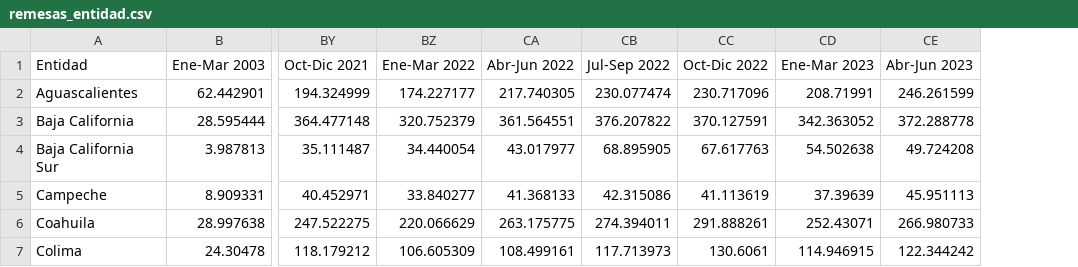
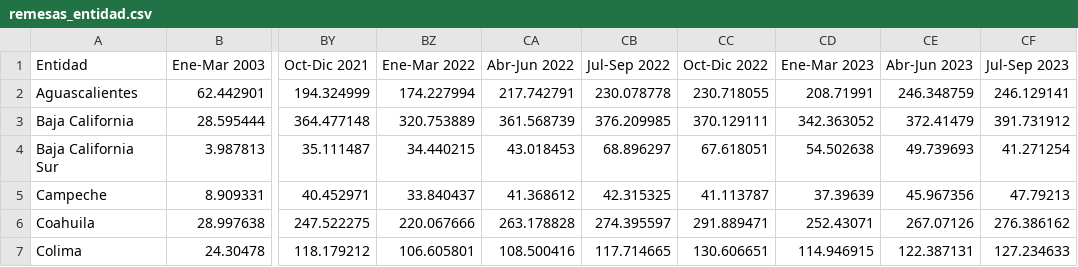
Before and after one commit to lapanquecita/remesas, a CSV file: data/remesas_entidad.csv, drawn as a sheet; only a part is shown, gaps mark what is left out; the diff covers the shown part only; the diff names each change by its address in the sheet, - before the commit and + after, or states it on an @@ line.

```diff
--- a/data/remesas_entidad.csv
+++ b/data/remesas_entidad.csv
+column CF (Jul-Sep 2023), rows 2-7: 246.129141 | 391.731912 | 41.271254 | 47.79213 | 276.386162 | 127.234633
-BZ2 (Ene-Mar 2022): 174.227177
+BZ2 (Ene-Mar 2022): 174.227994
-CA2 (Abr-Jun 2022): 217.740305
+CA2 (Abr-Jun 2022): 217.742791
-CB2 (Jul-Sep 2022): 230.077474
+CB2 (Jul-Sep 2022): 230.078778
-CC2 (Oct-Dic 2022): 230.717096
+CC2 (Oct-Dic 2022): 230.718055
-CE2 (Abr-Jun 2023): 246.261599
+CE2 (Abr-Jun 2023): 246.348759
-BZ3 (Ene-Mar 2022): 320.752379
+BZ3 (Ene-Mar 2022): 320.753889
-CA3 (Abr-Jun 2022): 361.564551
+CA3 (Abr-Jun 2022): 361.568739
-CB3 (Jul-Sep 2022): 376.207822
+CB3 (Jul-Sep 2022): 376.209985
-CC3 (Oct-Dic 2022): 370.127591
+CC3 (Oct-Dic 2022): 370.129111
-CE3 (Abr-Jun 2023): 372.288778
+CE3 (Abr-Jun 2023): 372.41479
-BZ4 (Ene-Mar 2022): 34.440054
+BZ4 (Ene-Mar 2022): 34.440215
-CA4 (Abr-Jun 2022): 43.017977
+CA4 (Abr-Jun 2022): 43.018453
-CB4 (Jul-Sep 2022): 68.895905
+CB4 (Jul-Sep 2022): 68.896297
-CC4 (Oct-Dic 2022): 67.617763
+CC4 (Oct-Dic 2022): 67.618051
-CE4 (Abr-Jun 2023): 49.724208
+CE4 (Abr-Jun 2023): 49.739693
-BZ5 (Ene-Mar 2022): 33.840277
+BZ5 (Ene-Mar 2022): 33.840437
-CA5 (Abr-Jun 2022): 41.368133
+CA5 (Abr-Jun 2022): 41.368612
-CB5 (Jul-Sep 2022): 42.315086
+CB5 (Jul-Sep 2022): 42.315325
-CC5 (Oct-Dic 2022): 41.113619
+CC5 (Oct-Dic 2022): 41.113787
-CE5 (Abr-Jun 2023): 45.951113
+CE5 (Abr-Jun 2023): 45.967356
-BZ6 (Ene-Mar 2022): 220.066629
+BZ6 (Ene-Mar 2022): 220.067666
-CA6 (Abr-Jun 2022): 263.175775
+CA6 (Abr-Jun 2022): 263.178828
-CB6 (Jul-Sep 2022): 274.394011
+CB6 (Jul-Sep 2022): 274.395597
-CC6 (Oct-Dic 2022): 291.888261
+CC6 (Oct-Dic 2022): 291.889471
-CE6 (Abr-Jun 2023): 266.980733
+CE6 (Abr-Jun 2023): 267.07126
-BZ7 (Ene-Mar 2022): 106.605309
+BZ7 (Ene-Mar 2022): 106.605801
-CA7 (Abr-Jun 2022): 108.499161
+CA7 (Abr-Jun 2022): 108.500416
-CB7 (Jul-Sep 2022): 117.713973
+CB7 (Jul-Sep 2022): 117.714665
-CC7 (Oct-Dic 2022): 130.6061
+CC7 (Oct-Dic 2022): 130.606651
-CE7 (Abr-Jun 2023): 122.344242
+CE7 (Abr-Jun 2023): 122.387131
```
Also changed, not shown: 130 edited cells elsewhere in this file, 4 other files.
